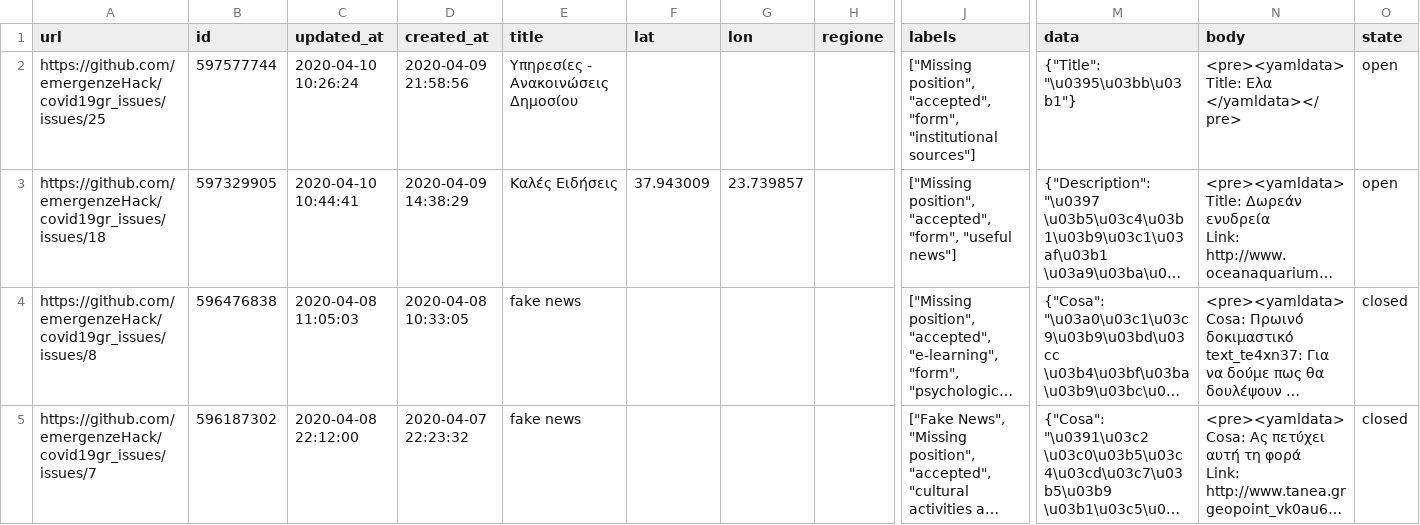
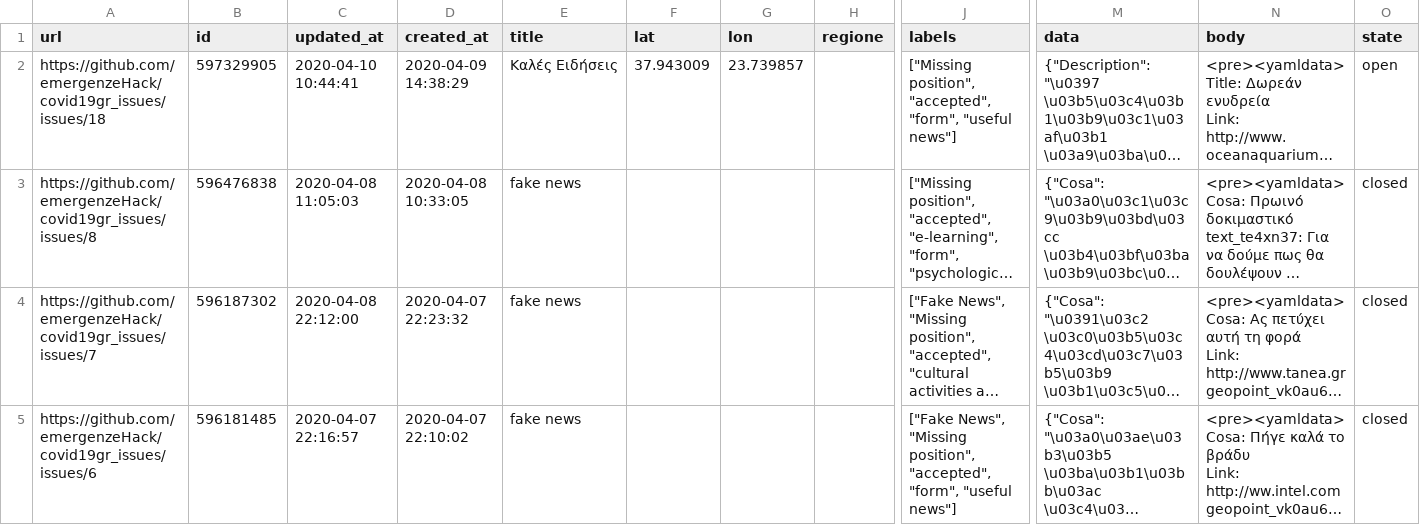
Before and after one commit to emergenzeHack/covid19gr_data, a CSV file: issues.csv, drawn as a sheet; only a part is shown, gaps mark what is left out; the shorter side is filled out with more unchanged rows; long unchanged cells end in …; rows hold the shown columns only; ↵ is a line break in a cell; the diff names each change by its address in the sheet, - before the commit and + after, or states it on an @@ line.

```diff
--- a/issues.csv
+++ b/issues.csv
-row 2: https://github.com/emergenzeHack/covid19gr_issues/issues/25 | 597577744 | 2020-04-10 10:26:24 | 2020-04-09 21:58:56 | Υπηρεσίες - Ανακοινώσεις Δημοσίου |  |  |  | ["Missing position", "accepted", "form", "institutional sources"] | {"Title": "\u0395\u03bb\u03b1"} | <pre><yamldata> ↵ Title: Ελα ↵ </yamldata></pre> | open
```
Also changed, not shown: 2 other files.
